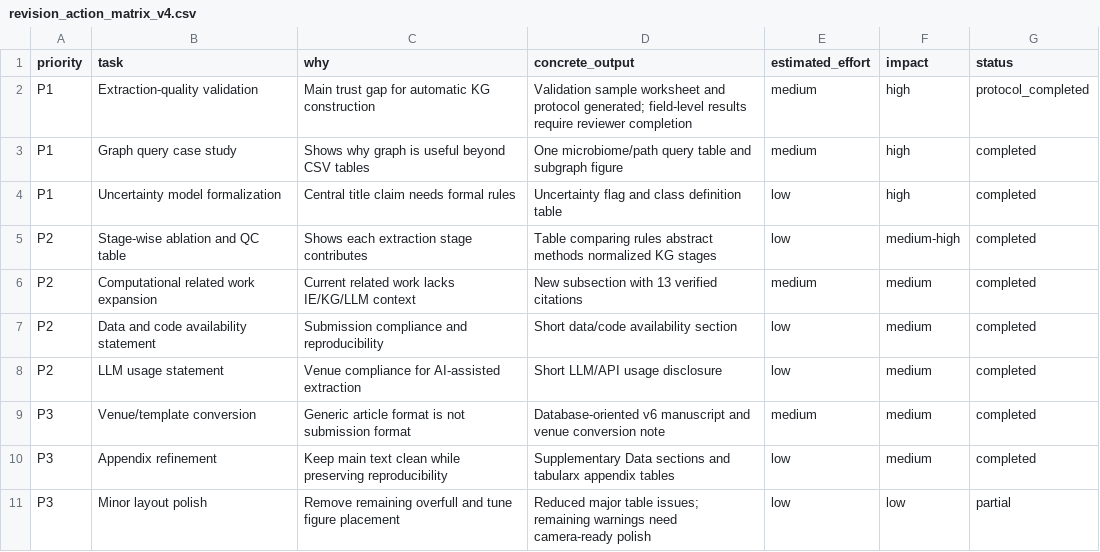
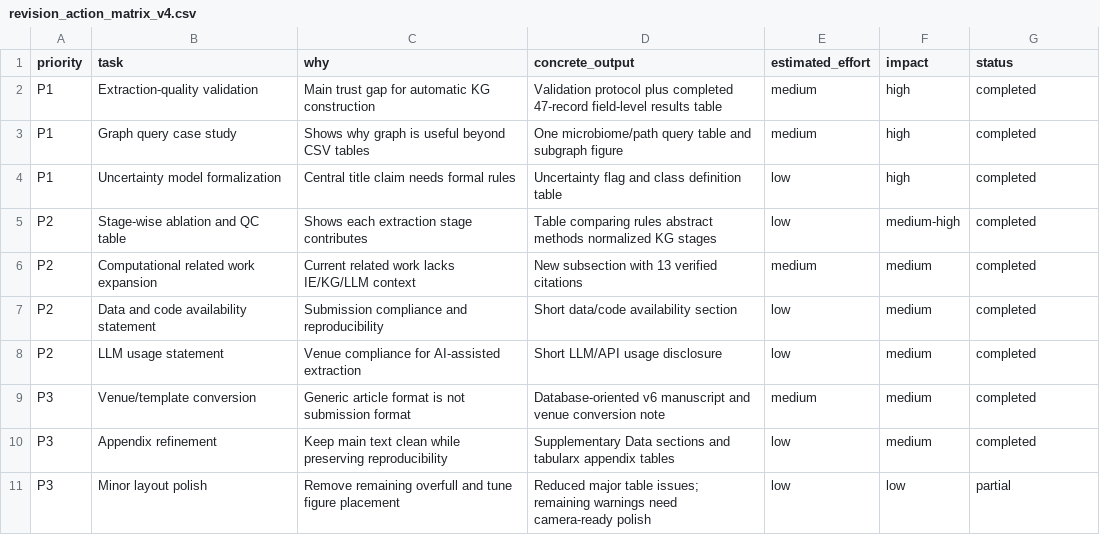
Before and after one commit to ShawnXiha/AutoTeaKG_Silver, a CSV file: writing_outputs/20260412_autoteakg_silver_paper/reviews/revision_action_matrix_v4.csv, drawn as a sheet.

Commit message:
Add external validation results

```diff
--- a/writing_outputs/20260412_autoteakg_silver_paper/reviews/revision_action_matrix_v4.csv
+++ b/writing_outputs/20260412_autoteakg_silver_paper/reviews/revision_action_matrix_v4.csv
@@ -1,3 +1,3 @@
 priority,task,why,concrete_output,estimated_effort,impact,status
-P1,Extraction-quality validation,Main trust gap for automatic KG construction,Validation sample worksheet and protocol generated; field-level results require reviewer completion,medium,high,protocol_completed
+P1,Extraction-quality validation,Main trust gap for automatic KG construction,Validation protocol plus completed 47-record field-level results table,medium,high,completed
 P1,Graph query case study,Shows why graph is useful beyond CSV tables,One microbiome/path query table and subgraph figure,medium,high,completed
```
Also changed, not shown: 11 other files.
